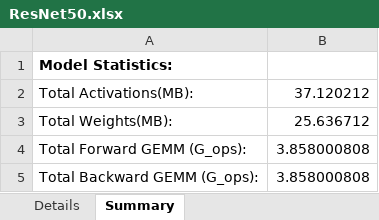
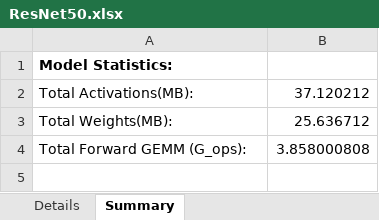
Before and after one commit to zuchunshan/NNparser, an Excel workbook: outputs/tf/ResNet50.xlsx, sheet Summary, drawn as a sheet; values as stored, in another font and other column widths than the file's, no borders; the diff names each change by its address in the sheet, - before the commit and + after, or states it on an @@ line.

```diff
--- a/outputs/tf/ResNet50.xlsx (sheet Summary)
+++ b/outputs/tf/ResNet50.xlsx (sheet Summary)
-row 5: Total Backward GEMM (G_ops): | 3.858000808
```
Also changed, not shown: sheet Details, outputs/tf/EfficientNetB0.xlsx, outputs/tf/bert.xlsx, 11 other files.
